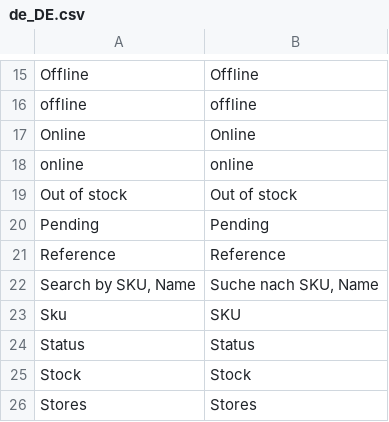
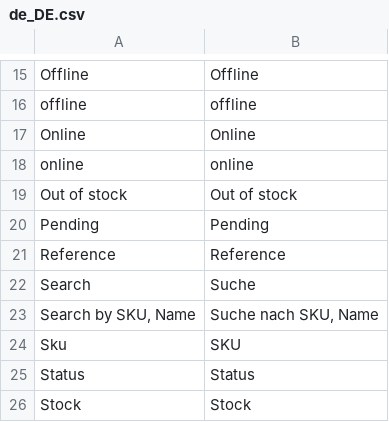
Before and after one commit to spryker/product-offer-merchant-portal-gui, a CSV file: data/translation/Zed/de_DE.csv, drawn as a sheet; only a part is shown, gaps mark what is left out; the shorter side is filled out with more unchanged rows; the diff names each change by its address in the sheet, - before the commit and + after, or states it on an @@ line.

```diff
--- a/data/translation/Zed/de_DE.csv
+++ b/data/translation/Zed/de_DE.csv
+row 22: Search | Suche
```
Also changed, not shown: data/translation/Zed/en_US.csv, 3 other files.
